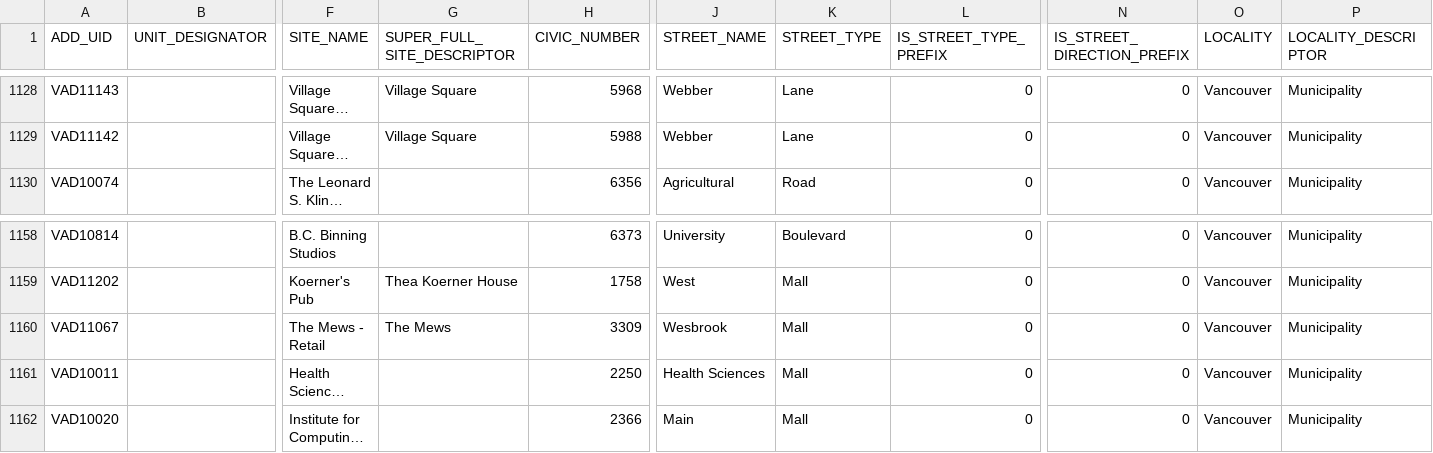
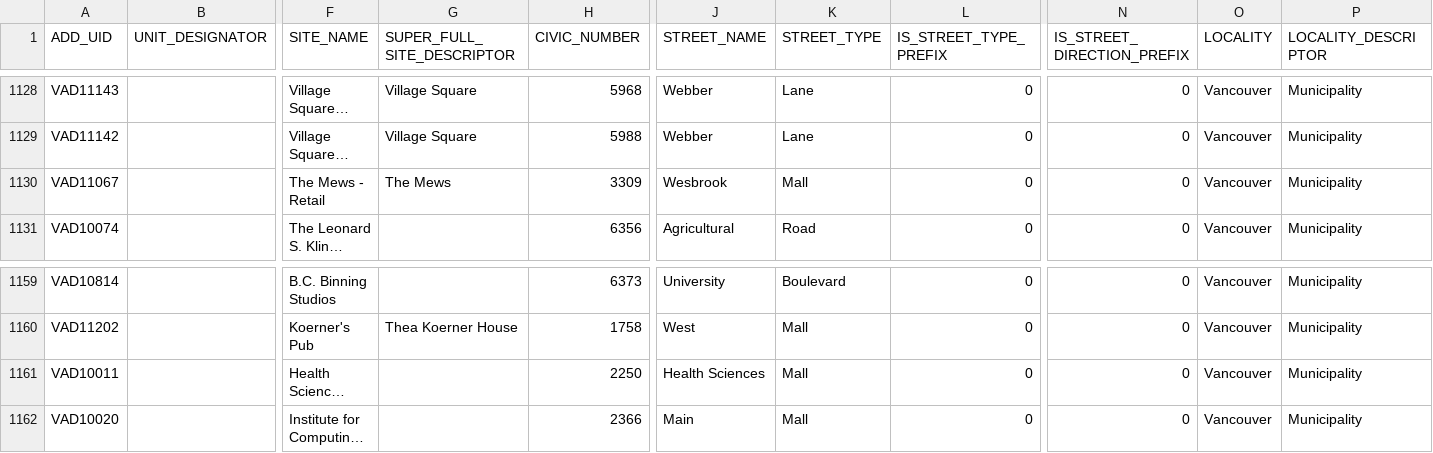
Before and after one commit to UBCGeodata/ubc-geospatial-opendata, a CSV file: ubcv/locations/csv/ubcv_address.csv, drawn as a sheet; only a part is shown, gaps mark what is left out; long unchanged cells end in …; removed rows and columns are numbered as before the commit, all else as after; rows hold the shown columns only; the diff names each change by its address in the sheet, - before the commit and + after, or states it on an @@ line.

```diff
--- a/ubcv/locations/csv/ubcv_address.csv
+++ b/ubcv/locations/csv/ubcv_address.csv
+row 1130: VAD11067 |  | The Mews - Retail | The Mews | 3309 | Wesbrook | Mall | 0 | 0 | Vancouver | Municipality
-row 1160: VAD11067 |  | The Mews - Retail | The Mews | 3309 | Wesbrook | Mall | 0 | 0 | Vancouver | Municipality
```
Also changed, not shown: ubcv/locations/csv/ubcv_address_mailing.csv, ubcv/locations/csv/ubcv_buildings.csv, 9 other files.
